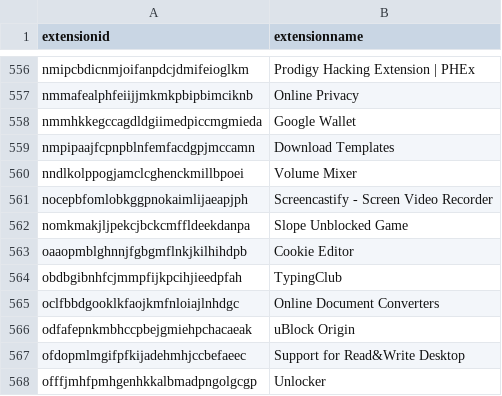
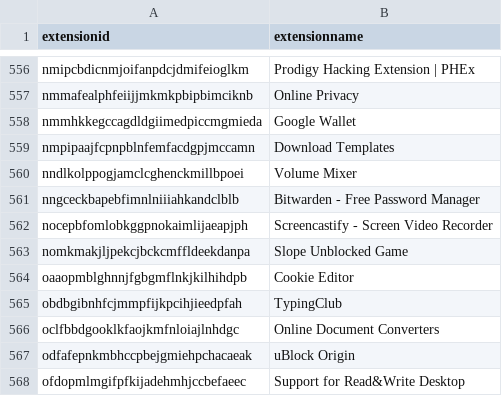
Before and after one commit to Nassau-BOCES/BOCES-IOCS, a CSV file: IOCS/browserExtensions.csv, drawn as a sheet; only a part is shown, gaps mark what is left out; the shorter side is filled out with more unchanged rows.

Commit message:
message

```diff
--- a/IOCS/browserExtensions.csv
+++ b/IOCS/browserExtensions.csv
@@ -560,2 +560,3 @@ nmpipaajfcpnpblnfemfacdgpjmccamn,Download Templates
 nndlkolppogjamclcghenckmillbpoei,Volume Mixer
+nngceckbapebfimnlniiiahkandclblb,Bitwarden - Free Password Manager
 nocepbfomlobkggpnokaimlijaeapjph,Screencastify - Screen Video Recorder
```
